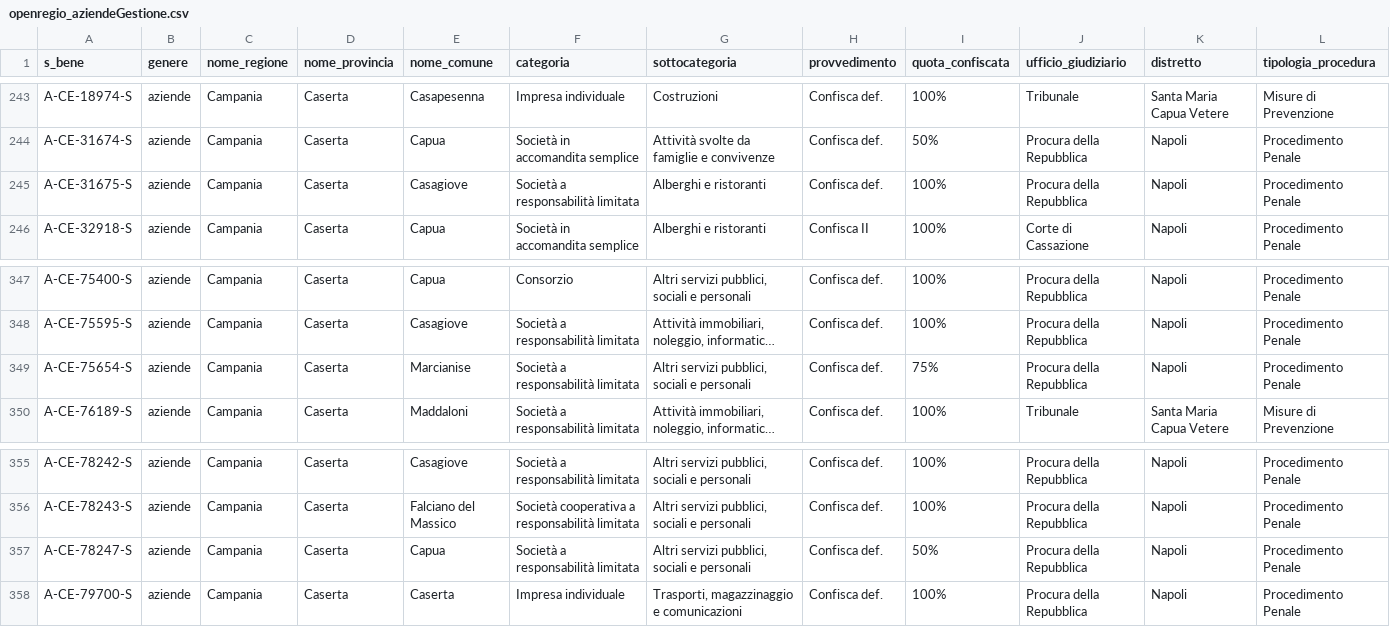
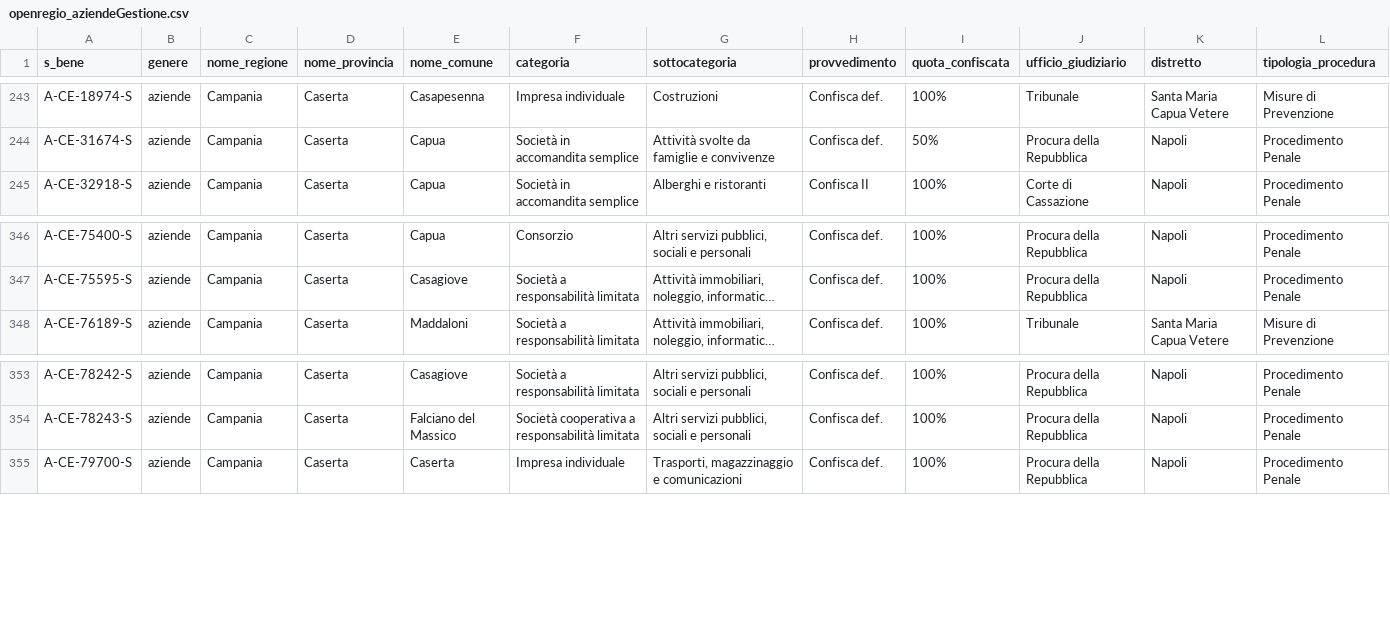
Before and after one commit to aborruso/firstaction, a CSV file: openregio_aziendeGestione.csv, drawn as a sheet; only a part is shown, gaps mark what is left out; long unchanged cells end in …; the diff names each change by its address in the sheet, - before the commit and + after, or states it on an @@ line.

```diff
--- a/openregio_aziendeGestione.csv
+++ b/openregio_aziendeGestione.csv
-row 245: A-CE-31675-S | aziende | Campania | Caserta | Casagiove | Società a responsabilità limitata | Alberghi e ristoranti | Confisca def. | 100% | Procura della Repubblica | Napoli | Procedimento Penale
-row 349: A-CE-75654-S | aziende | Campania | Caserta | Marcianise | Società a responsabilità limitata | Altri servizi pubblici, sociali e personali | Confisca def. | 75% | Procura della Repubblica | Napoli | Procedimento Penale
-row 357: A-CE-78247-S | aziende | Campania | Caserta | Capua | Società a responsabilità limitata | Altri servizi pubblici, sociali e personali | Confisca def. | 50% | Procura della Repubblica | Napoli | Procedimento Penale
```
Also changed, not shown: openregio_procedureGestione.csv, 1 other file.
